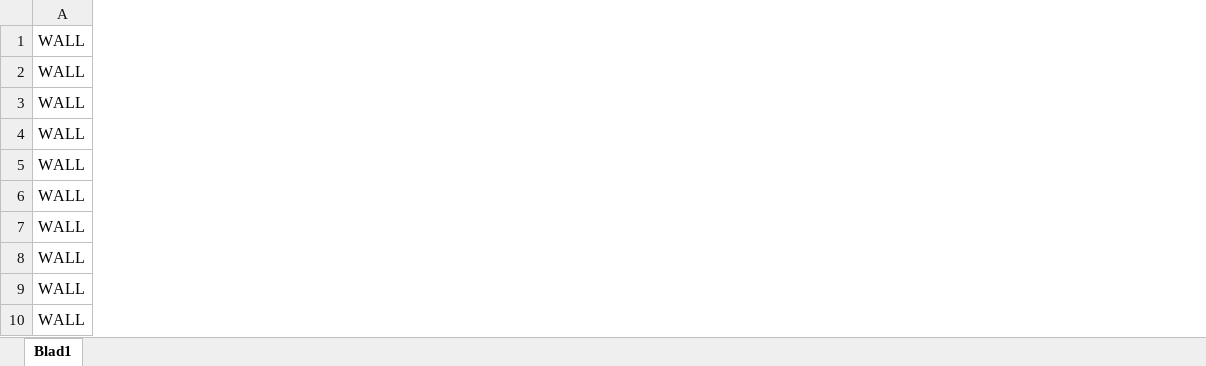
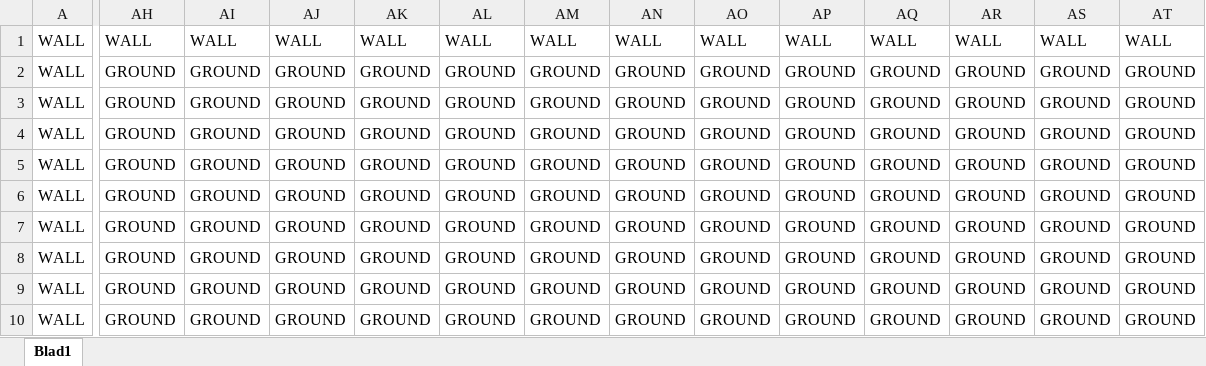
Before and after one commit to NicolasMnd/StoreGame, an Excel workbook: resources/map.xlsx, sheet Blad1, drawn as a sheet; only a part is shown, gaps mark what is left out; values as stored, in another font and other column widths than the file's, no borders; the diff covers the shown part only; the diff names each change by its address in the sheet, - before the commit and + after, or states it on an @@ line.

```diff
--- a/resources/map.xlsx (sheet Blad1)
+++ b/resources/map.xlsx (sheet Blad1)
+column AH, rows 1-10: WALL | GROUND | GROUND | GROUND | GROUND | GROUND | GROUND | GROUND | GROUND | GROUND
+column AI, rows 1-10: WALL | GROUND | GROUND | GROUND | GROUND | GROUND | GROUND | GROUND | GROUND | GROUND
+column AJ, rows 1-10: WALL | GROUND | GROUND | GROUND | GROUND | GROUND | GROUND | GROUND | GROUND | GROUND
+column AK, rows 1-10: WALL | GROUND | GROUND | GROUND | GROUND | GROUND | GROUND | GROUND | GROUND | GROUND
+column AL, rows 1-10: WALL | GROUND | GROUND | GROUND | GROUND | GROUND | GROUND | GROUND | GROUND | GROUND
+column AM, rows 1-10: WALL | GROUND | GROUND | GROUND | GROUND | GROUND | GROUND | GROUND | GROUND | GROUND
+column AN, rows 1-10: WALL | GROUND | GROUND | GROUND | GROUND | GROUND | GROUND | GROUND | GROUND | GROUND
+column AO, rows 1-10: WALL | GROUND | GROUND | GROUND | GROUND | GROUND | GROUND | GROUND | GROUND | GROUND
+column AP, rows 1-10: WALL | GROUND | GROUND | GROUND | GROUND | GROUND | GROUND | GROUND | GROUND | GROUND
+column AQ, rows 1-10: WALL | GROUND | GROUND | GROUND | GROUND | GROUND | GROUND | GROUND | GROUND | GROUND
+column AR, rows 1-10: WALL | GROUND | GROUND | GROUND | GROUND | GROUND | GROUND | GROUND | GROUND | GROUND
+column AS, rows 1-10: WALL | GROUND | GROUND | GROUND | GROUND | GROUND | GROUND | GROUND | GROUND | GROUND
+column AT, rows 1-10: WALL | GROUND | GROUND | GROUND | GROUND | GROUND | GROUND | GROUND | GROUND | GROUND
```
Also changed, not shown: 24 added rows and 5 added columns elsewhere in this sheet, 19 other files.
